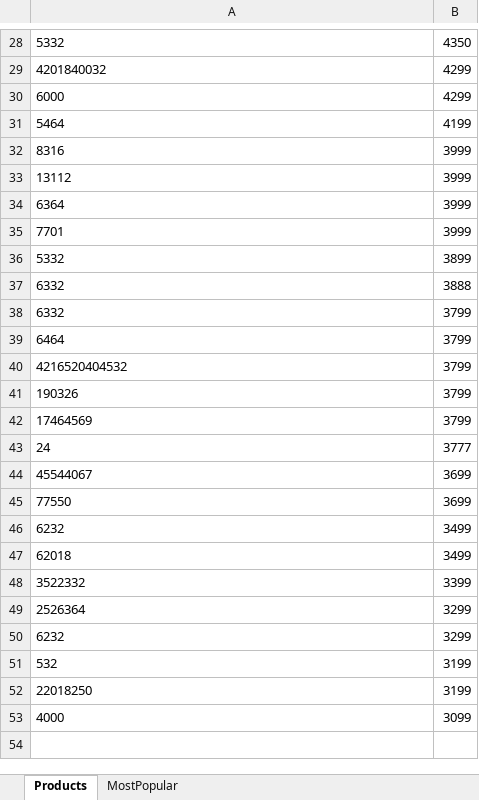
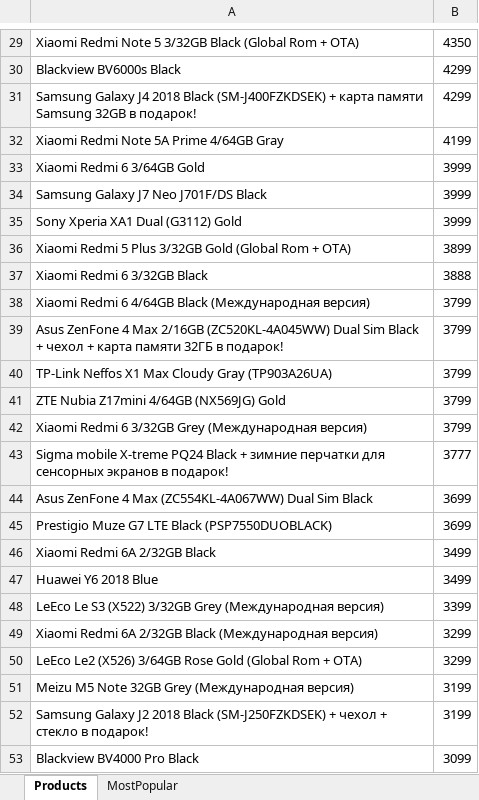
Before and after one commit to Yasuslik/selenide-test, an Excel workbook: workbook.xlsx, sheet Products, drawn as a sheet; only a part is shown, gaps mark what is left out; values as stored, in another font and other column widths than the file's, no borders; removed rows and columns are numbered as before the commit, all else as after; the diff covers the shown part only; the diff names each change by its address in the sheet, - before the commit and + after, or states it on an @@ line.

```diff
--- a/workbook.xlsx (sheet Products)
+++ b/workbook.xlsx (sheet Products)
-A29: 5332
+A29: Xiaomi Redmi Note 5 3/32GB Black (Global Rom + OTA)
-row 29: 4201840032 | 4299
-A30: 6000
+A30: Blackview BV6000s Black
+row 31: Samsung Galaxy J4 2018 Black (SM-J400FZKDSEK) + карта памяти Samsung 32GB в подарок! | 4299
-A32: 5464
+A32: Xiaomi Redmi Note 5A Prime 4/64GB Gray
-row 32: 8316 | 3999
-row 33: 13112 | 3999
-A33: 6364
+A33: Xiaomi Redmi 6 3/64GB Gold
-A34: 7701
+A34: Samsung Galaxy J7 Neo J701F/DS Black
+row 35: Sony Xperia XA1 Dual (G3112) Gold | 3999
-A36: 5332
+A36: Xiaomi Redmi 5 Plus 3/32GB Gold (Global Rom + OTA)
-A37: 6332
+A37: Xiaomi Redmi 6 3/32GB Black
-row 38: 6332 | 3799
-A38: 6464
+A38: Xiaomi Redmi 6 4/64GB Black (Международная версия)
-A39: 4216520404532
+A39: Asus ZenFone 4 Max 2/16GB (ZC520KL-4A045WW) Dual Sim Black + чехол + карта памяти 32ГБ в подарок!
-A40: 190326
+A40: TP-Link Neffos X1 Max Cloudy Gray (TP903A26UA)
-A41: 17464569
+A41: ZTE Nubia Z17mini 4/64GB (NX569JG) Gold
+row 42: Xiaomi Redmi 6 3/32GB Grey (Международная версия) | 3799
-A43: 24
+A43: Sigma mobile X-treme PQ24 Black + зимние перчатки для сенсорных экранов в подарок!
-A44: 45544067
+A44: Asus ZenFone 4 Max (ZC554KL-4A067WW) Dual Sim Black
-A45: 77550
+A45: Prestigio Muze G7 LTE Black (PSP7550DUOBLACK)
-A46: 6232
+A46: Xiaomi Redmi 6A 2/32GB Black
-A47: 62018
+A47: Huawei Y6 2018 Blue
-A48: 3522332
+A48: LeEco Le S3 (X522) 3/32GB Grey (Международная версия)
+row 49: Xiaomi Redmi 6A 2/32GB Black (Международная версия) | 3299
-A50: 2526364
+A50: LeEco Le2 (X526) 3/64GB Rose Gold (Global Rom + OTA)
-row 50: 6232 | 3299
-A51: 532
+A51: Meizu M5 Note 32GB Grey (Международная версия)
-A52: 22018250
+A52: Samsung Galaxy J2 2018 Black (SM-J250FZKDSEK) + чехол + стекло в подарок!
-A53: 4000
+A53: Blackview BV4000 Pro Black
```
Also changed, not shown: 2 added rows, 1 removed row and 26 edited cells elsewhere in this sheet, sheet MostPopular, 9 other files.
